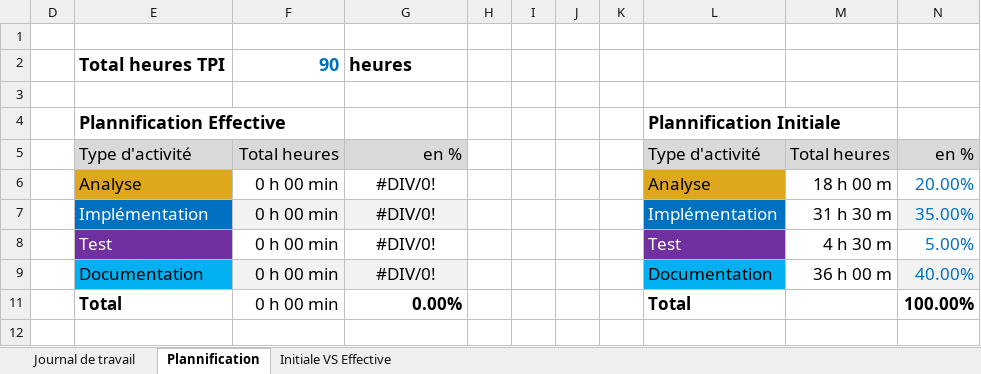
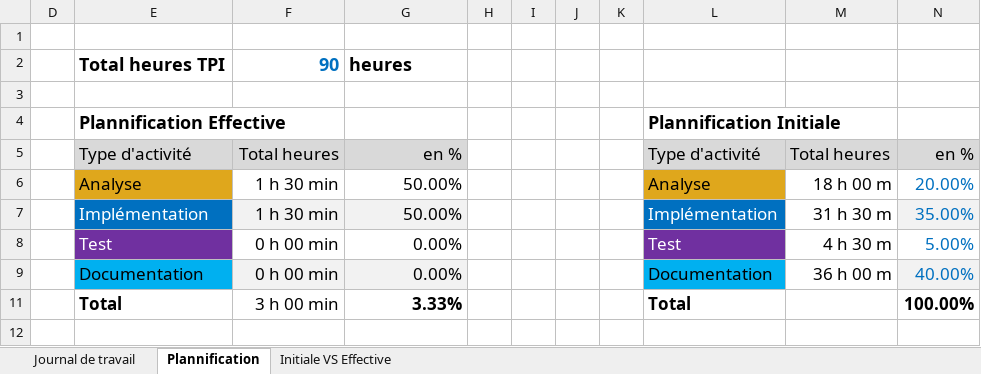
Before and after one commit to Nathan-schm/P_Bulle, an Excel workbook: P_Bulle-JDT-NathanSchmid.xlsx, sheet Plannification, drawn as a sheet; values as stored, in another font and other column widths than the file's, no borders; charts and pictures not drawn; the diff names each change by its address in the sheet, - before the commit and + after, or states it on an @@ line.

```diff
--- a/P_Bulle-JDT-NathanSchmid.xlsx (sheet Plannification)
+++ b/P_Bulle-JDT-NathanSchmid.xlsx (sheet Plannification)
-F6:F7: 0 h 00 min
+F6:F7: 1 h 30 min
-G6:G7: #DIV/0!
+G6:G7: 50.00%
-G6:G9 alignment: center
+G6:G9 alignment: right
-G8:G9: #DIV/0!
+G8:G9: 0.00%
-F11: 0 h 00 min
+F11: 3 h 00 min
-G11: 0.00%
+G11: 3.33%
```
Also changed, not shown: sheet Journal de travail, hidden cells, charts or pictures, 1 other file.
